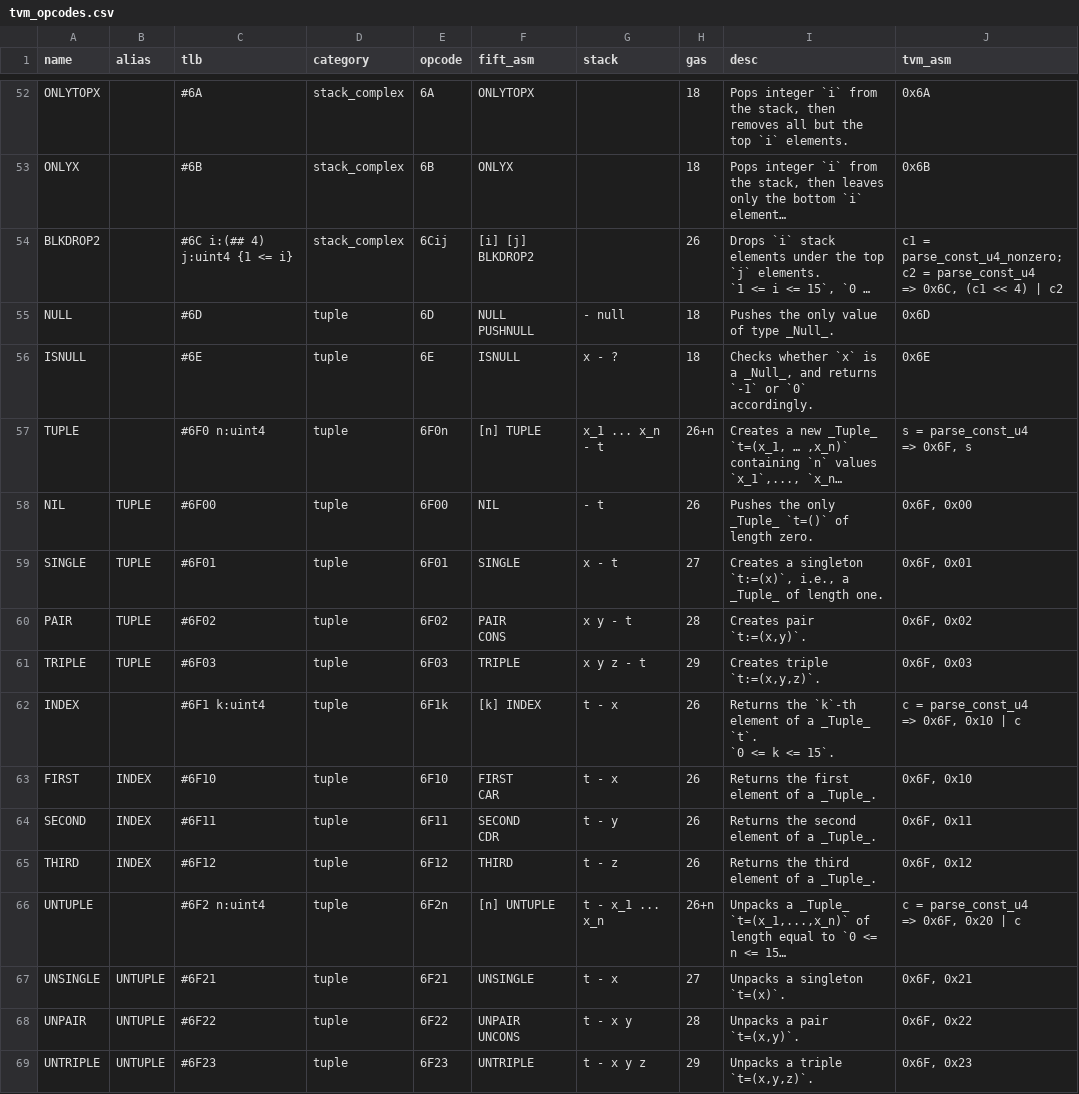
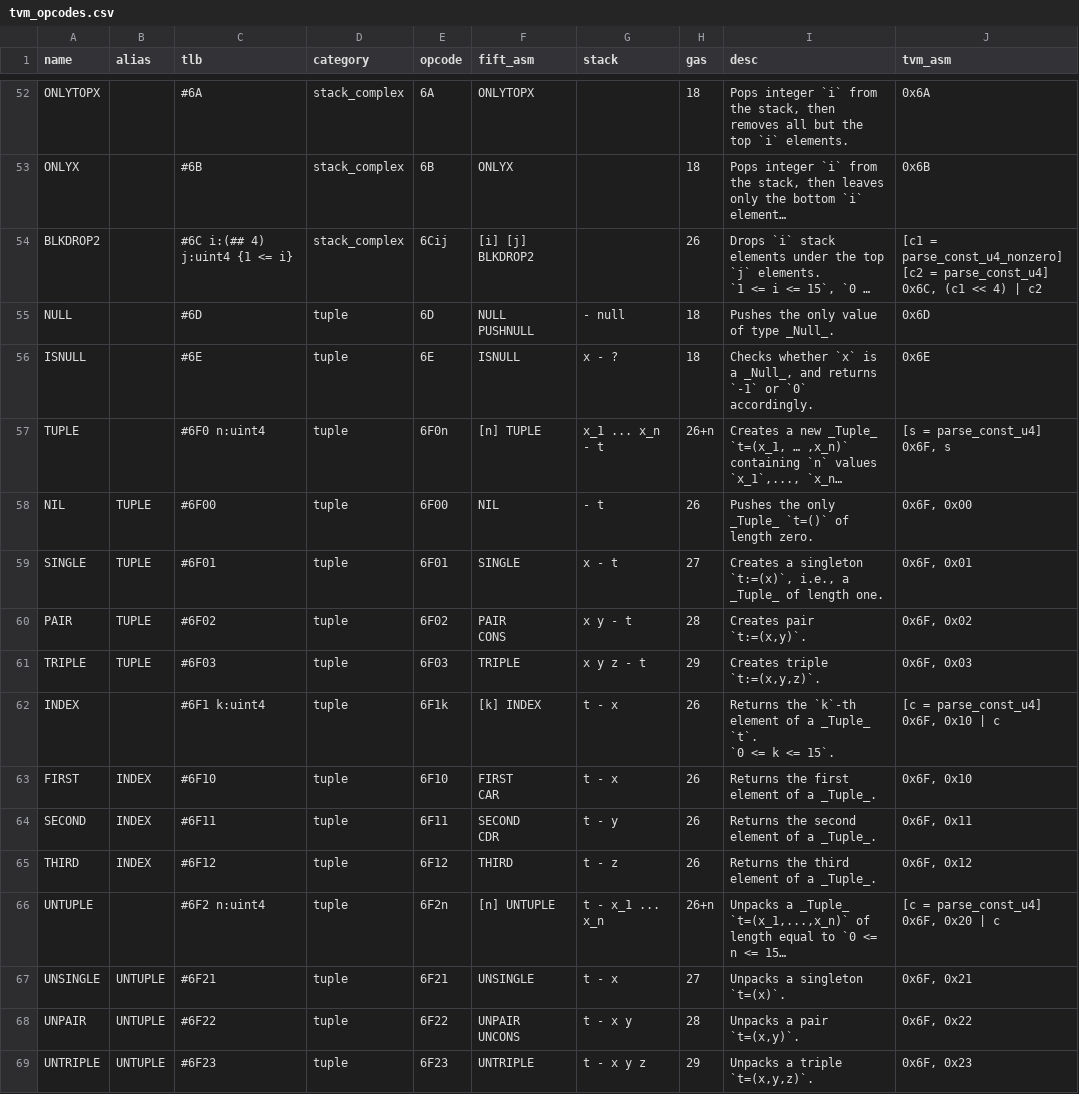
Before and after one commit to everscale-org/docs, a CSV file: src/arch/opcodes/tvm_opcodes.csv, drawn as a sheet; only a part is shown, gaps mark what is left out; long unchanged cells end in …; ↵ is a line break in a cell; the diff covers the shown part only; the diff names each change by its address in the sheet, - before the commit and + after, or states it on an @@ line.

```diff
--- a/src/arch/opcodes/tvm_opcodes.csv
+++ b/src/arch/opcodes/tvm_opcodes.csv
-J54 (tvm_asm): c1 = parse_const_u4_nonzero; ↵ c2 = parse_const_u4 ↵ => 0x6C, (c1…
+J54 (tvm_asm): [c1 = parse_const_u4_nonzero] [c2 = parse_const_u4] 0x6C, (c1…
-J57 (tvm_asm): s = parse_const_u4 ↵ => 0x6F, s
+J57 (tvm_asm): [s = parse_const_u4] 0x6F, s
-J62 (tvm_asm): c = parse_const_u4 ↵ => 0x6F, 0x10 | c
+J62 (tvm_asm): [c = parse_const_u4] 0x6F, 0x10 | c
-J66 (tvm_asm): c = parse_const_u4 ↵ => 0x6F, 0x20 | c
+J66 (tvm_asm): [c = parse_const_u4] 0x6F, 0x20 | c
```
Also changed, not shown: 95 edited cells elsewhere in this file, 1 other file.
